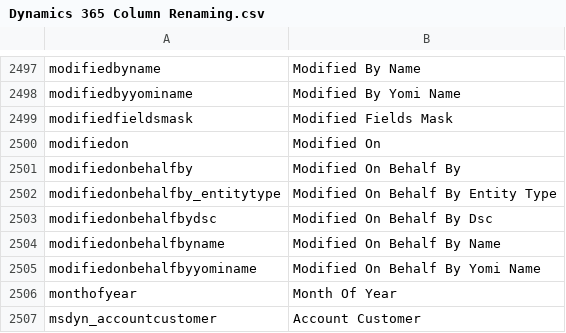
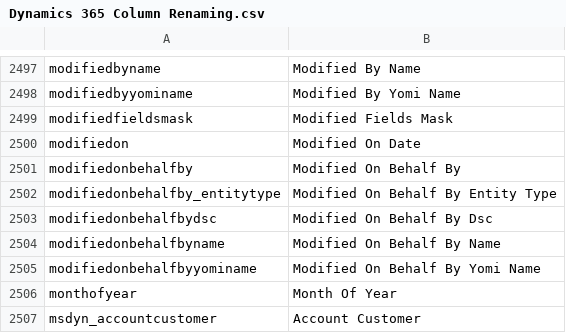
Before and after one commit to preston-reynolds/M-aids, a CSV file: Dynamics 365 Column Renaming.csv, drawn as a sheet; only a part is shown, gaps mark what is left out.

Commit message:
Update Dynamics 365 Column Renaming.csv

```diff
--- a/Dynamics 365 Column Renaming.csv
+++ b/Dynamics 365 Column Renaming.csv
@@ -2499,3 +2499,3 @@ modifiedbyyominame,Modified By Yomi Name
 modifiedfieldsmask,Modified Fields Mask
-modifiedon,Modified On
+modifiedon,Modified On Date
 modifiedonbehalfby,Modified On Behalf By
```
